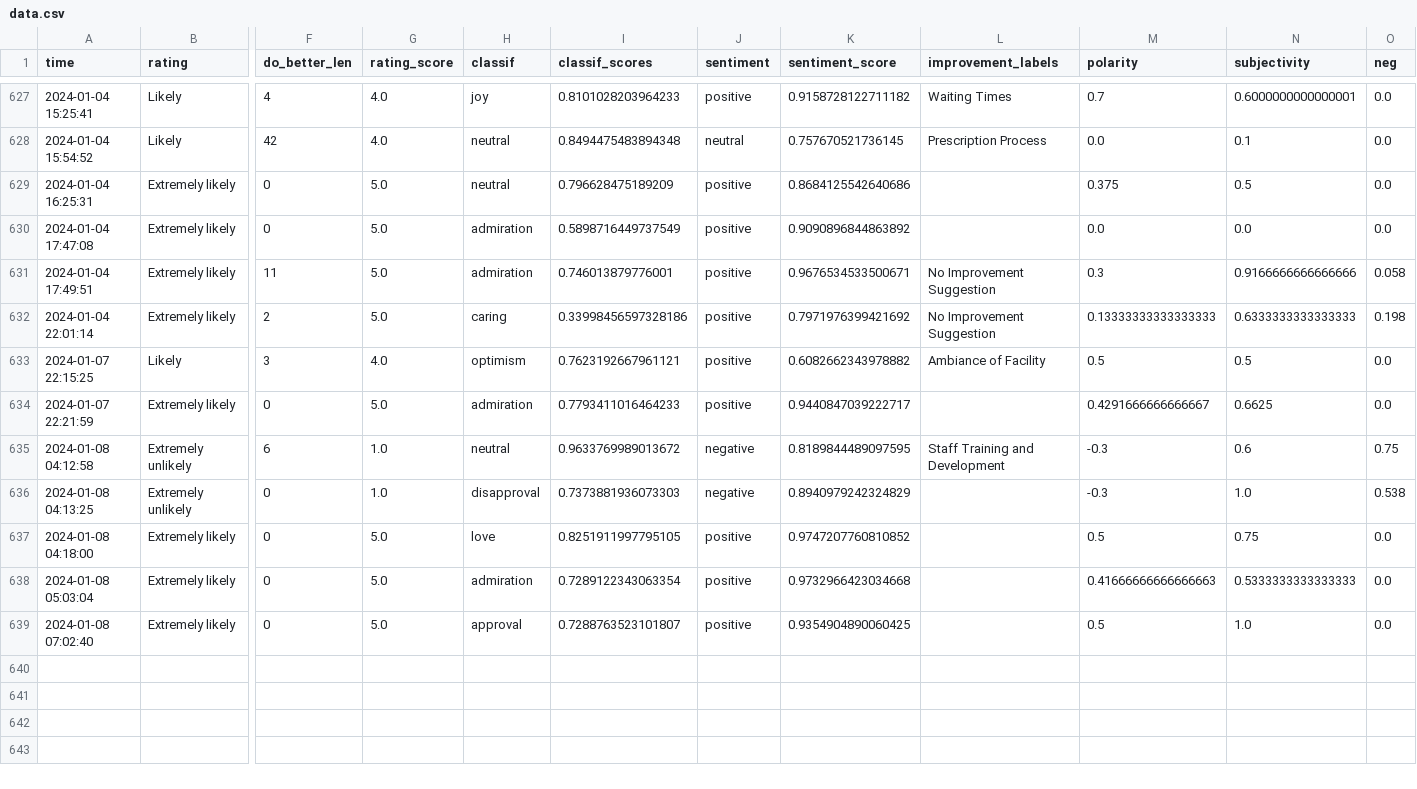
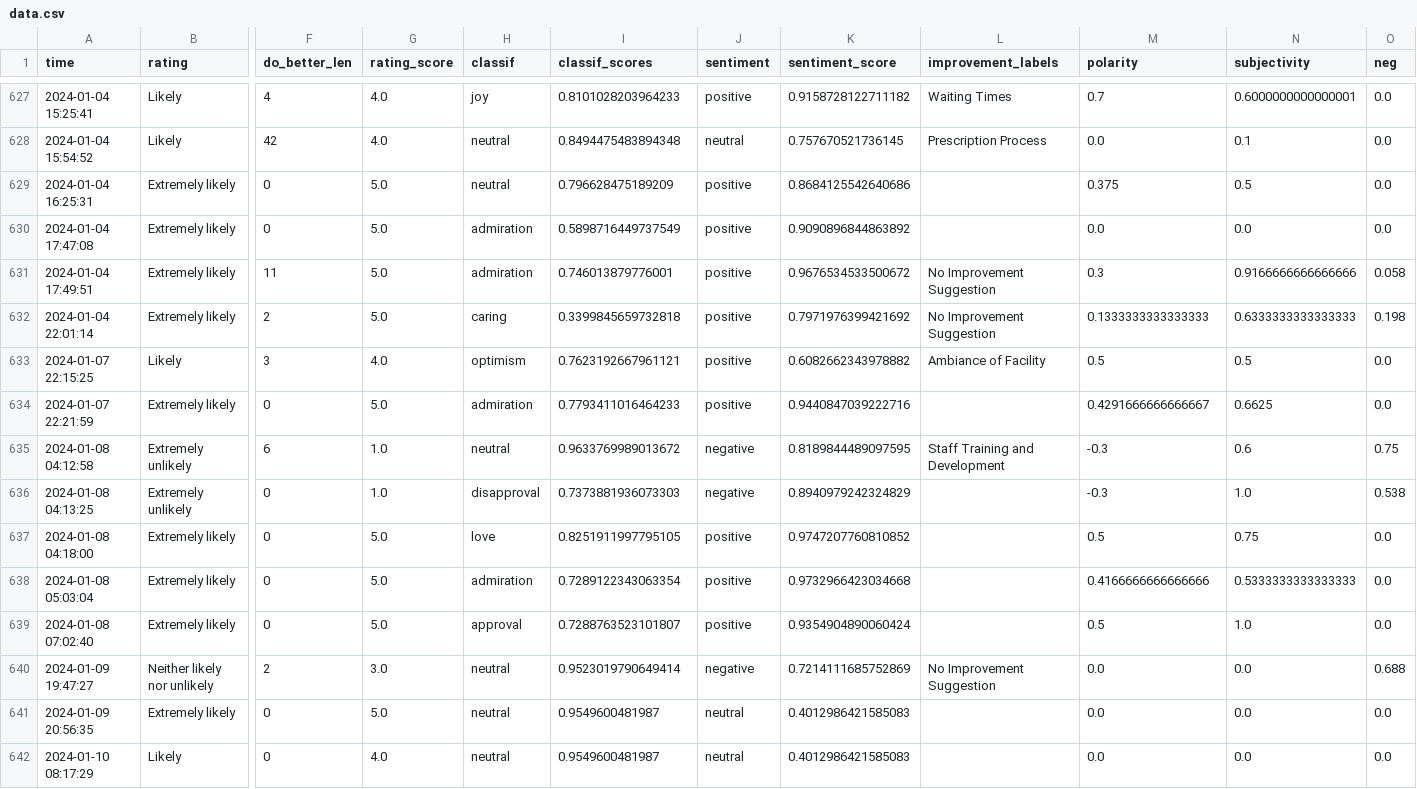
Before and after one commit to janduplessis883/friends-and-family-test-analysis, a CSV file: friendsfamilytest/data/data.csv, drawn as a sheet; only a part is shown, gaps mark what is left out; rows hold the shown columns only; the diff names each change by its address in the sheet, - before the commit and + after, or states it on an @@ line.

```diff
--- a/friendsfamilytest/data/data.csv
+++ b/friendsfamilytest/data/data.csv
-K631 (sentiment_score): 0.9676534533500671
+K631 (sentiment_score): 0.9676534533500672
-I632 (classif_scores): 0.33998456597328186
+I632 (classif_scores): 0.3399845659732818
-M632 (polarity): 0.13333333333333333
+M632 (polarity): 0.1333333333333333
-K634 (sentiment_score): 0.9440847039222717
+K634 (sentiment_score): 0.9440847039222716
-M638 (polarity): 0.41666666666666663
+M638 (polarity): 0.4166666666666666
-K639 (sentiment_score): 0.9354904890060425
+K639 (sentiment_score): 0.9354904890060424
+row 640: 2024-01-09 19:47:27 | Neither likely nor unlikely | 2 | 3.0 | neutral | 0.9523019790649414 | negative | 0.7214111685752869 | No Improvement Suggestion | 0.0 | 0.0 | 0.688
+row 641: 2024-01-09 20:56:35 | Extremely likely | 0 | 5.0 | neutral | 0.9549600481987 | neutral | 0.4012986421585083 |  | 0.0 | 0.0 | 0.0
+row 642: 2024-01-10 08:17:29 | Likely | 0 | 4.0 | neutral | 0.9549600481987 | neutral | 0.4012986421585083 |  | 0.0 | 0.0 | 0.0
```
Also changed, not shown: 1 other file.
